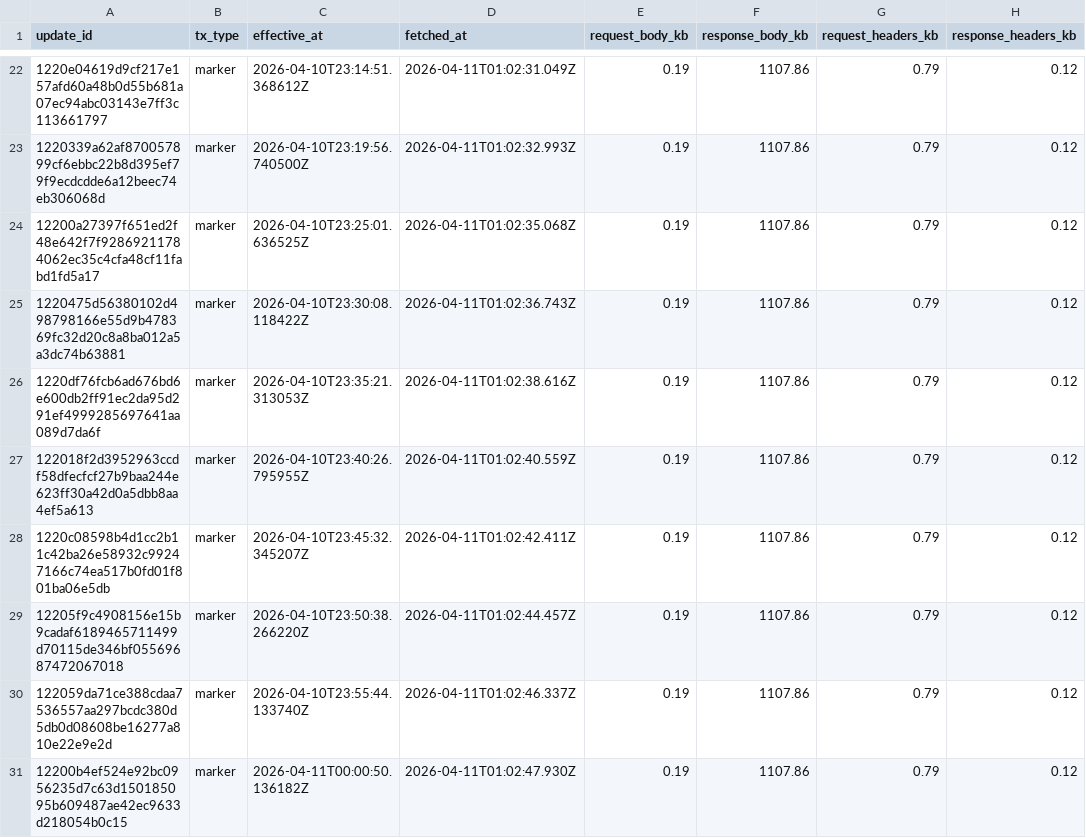
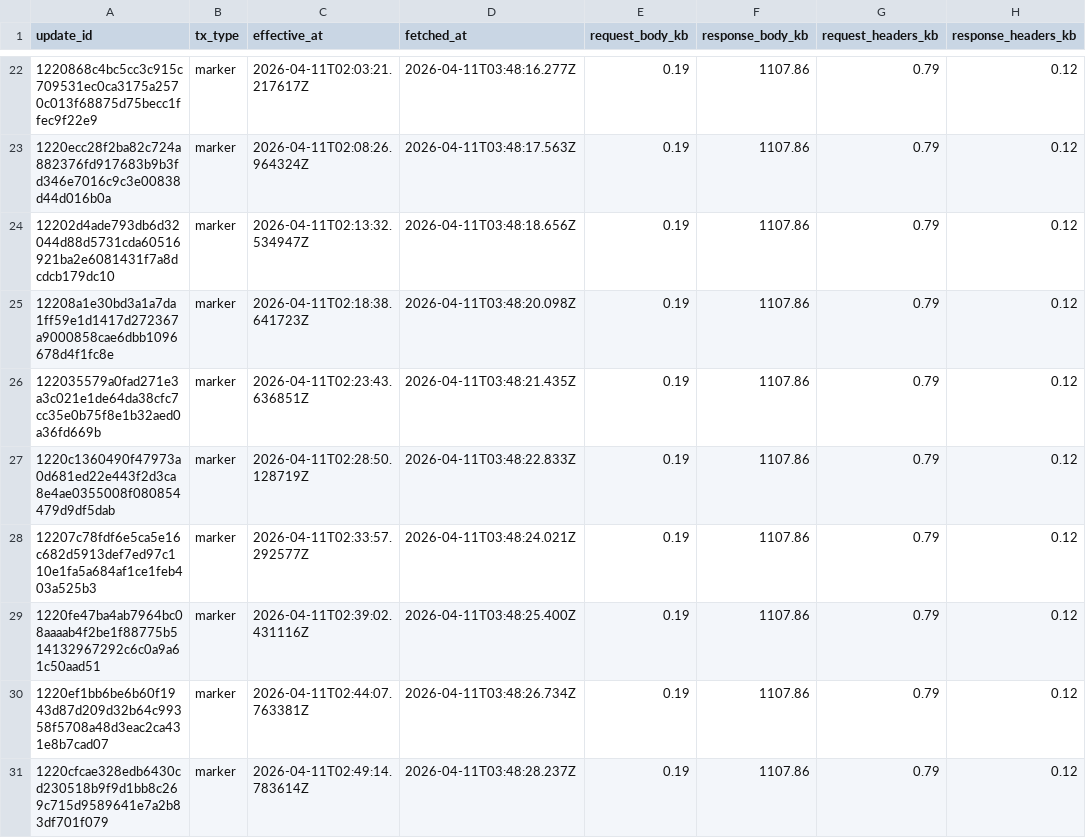
Before and after one commit to ipsita4/validator-traffic-tools, a CSV file: docs/tx_traffic_4types.csv, drawn as a sheet; only a part is shown, gaps mark what is left out; the diff covers the shown part only; the diff names each change by its address in the sheet, - before the commit and + after, or states it on an @@ line.

```diff
--- a/docs/tx_traffic_4types.csv
+++ b/docs/tx_traffic_4types.csv
-A22 (update_id): 1220e04619d9cf217e157afd60a48b0d55b681a07ec94abc03143e7ff3c113661797
+A22 (update_id): 1220868c4bc5cc3c915c709531ec0ca3175a2570c013f68875d75becc1ffec9f22e9
-C22 (effective_at): 2026-04-10T23:14:51.368612Z
+C22 (effective_at): 2026-04-11T02:03:21.217617Z
-D22 (fetched_at): 2026-04-11T01:02:31.049Z
+D22 (fetched_at): 2026-04-11T03:48:16.277Z
-A23 (update_id): 1220339a62af870057899cf6ebbc22b8d395ef79f9ecdcdde6a12beec74eb306068d
+A23 (update_id): 1220ecc28f2ba82c724a882376fd917683b9b3fd346e7016c9c3e00838d44d016b0a
-C23 (effective_at): 2026-04-10T23:19:56.740500Z
+C23 (effective_at): 2026-04-11T02:08:26.964324Z
-D23 (fetched_at): 2026-04-11T01:02:32.993Z
+D23 (fetched_at): 2026-04-11T03:48:17.563Z
-A24 (update_id): 12200a27397f651ed2f48e642f7f92869211784062ec35c4cfa48cf11fabd1fd5a17
+A24 (update_id): 12202d4ade793db6d32044d88d5731cda60516921ba2e6081431f7a8dcdcb179dc10
-C24 (effective_at): 2026-04-10T23:25:01.636525Z
+C24 (effective_at): 2026-04-11T02:13:32.534947Z
-D24 (fetched_at): 2026-04-11T01:02:35.068Z
+D24 (fetched_at): 2026-04-11T03:48:18.656Z
-A25 (update_id): 1220475d56380102d498798166e55d9b478369fc32d20c8a8ba012a5a3dc74b63881
+A25 (update_id): 12208a1e30bd3a1a7da1ff59e1d1417d272367a9000858cae6dbb1096678d4f1fc8e
-C25 (effective_at): 2026-04-10T23:30:08.118422Z
+C25 (effective_at): 2026-04-11T02:18:38.641723Z
-D25 (fetched_at): 2026-04-11T01:02:36.743Z
+D25 (fetched_at): 2026-04-11T03:48:20.098Z
-A26 (update_id): 1220df76fcb6ad676bd6e600db2ff91ec2da95d291ef4999285697641aa089d7da6f
+A26 (update_id): 122035579a0fad271e3a3c021e1de64da38cfc7cc35e0b75f8e1b32aed0a36fd669b
-C26 (effective_at): 2026-04-10T23:35:21.313053Z
+C26 (effective_at): 2026-04-11T02:23:43.636851Z
-D26 (fetched_at): 2026-04-11T01:02:38.616Z
+D26 (fetched_at): 2026-04-11T03:48:21.435Z
-A27 (update_id): 122018f2d3952963ccdf58dfecfcf27b9baa244e623ff30a42d0a5dbb8aa4ef5a613
+A27 (update_id): 1220c1360490f47973a0d681ed22e443f2d3ca8e4ae0355008f080854479d9df5dab
-C27 (effective_at): 2026-04-10T23:40:26.795955Z
+C27 (effective_at): 2026-04-11T02:28:50.128719Z
-D27 (fetched_at): 2026-04-11T01:02:40.559Z
+D27 (fetched_at): 2026-04-11T03:48:22.833Z
-A28 (update_id): 1220c08598b4d1cc2b11c42ba26e58932c99247166c74ea517b0fd01f801ba06e5db
+A28 (update_id): 12207c78fdf6e5ca5e16c682d5913def7ed97c110e1fa5a684af1ce1feb403a525b3
-C28 (effective_at): 2026-04-10T23:45:32.345207Z
+C28 (effective_at): 2026-04-11T02:33:57.292577Z
-D28 (fetched_at): 2026-04-11T01:02:42.411Z
+D28 (fetched_at): 2026-04-11T03:48:24.021Z
-A29 (update_id): 12205f9c4908156e15b9cadaf6189465711499d70115de346bf05569687472067018
+A29 (update_id): 1220fe47ba4ab7964bc08aaaab4f2be1f88775b514132967292c6c0a9a61c50aad51
-C29 (effective_at): 2026-04-10T23:50:38.266220Z
+C29 (effective_at): 2026-04-11T02:39:02.431116Z
-D29 (fetched_at): 2026-04-11T01:02:44.457Z
+D29 (fetched_at): 2026-04-11T03:48:25.400Z
-A30 (update_id): 122059da71ce388cdaa7536557aa297bcdc380d5db0d08608be16277a810e22e9e2d
+A30 (update_id): 1220ef1bb6be6b60f1943d87d209d32b64c99358f5708a48d3eac2ca431e8b7cad07
-C30 (effective_at): 2026-04-10T23:55:44.133740Z
+C30 (effective_at): 2026-04-11T02:44:07.763381Z
-D30 (fetched_at): 2026-04-11T01:02:46.337Z
+D30 (fetched_at): 2026-04-11T03:48:26.734Z
-A31 (update_id): 12200b4ef524e92bc0956235d7c63d150185095b609487ae42ec9633d218054b0c15
+A31 (update_id): 1220cfcae328edb6430cd230518b9f9d1bb8c269c715d9589641e7a2b83df701f079
-C31 (effective_at): 2026-04-11T00:00:50.136182Z
+C31 (effective_at): 2026-04-11T02:49:14.783614Z
-D31 (fetched_at): 2026-04-11T01:02:47.930Z
+D31 (fetched_at): 2026-04-11T03:48:28.237Z
```
Also changed, not shown: 1 added row and 90 edited cells elsewhere in this file, docs/tx_kb_data.csv, docs/tx_traffic.csv, 3 other files.
